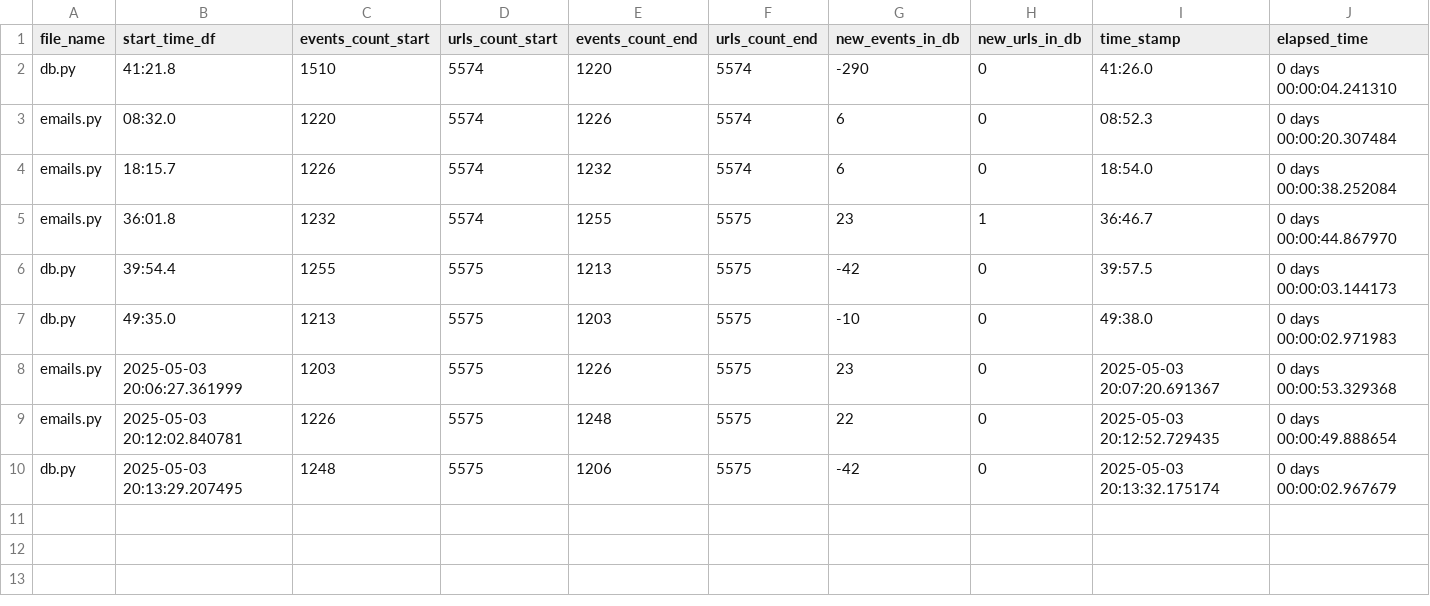
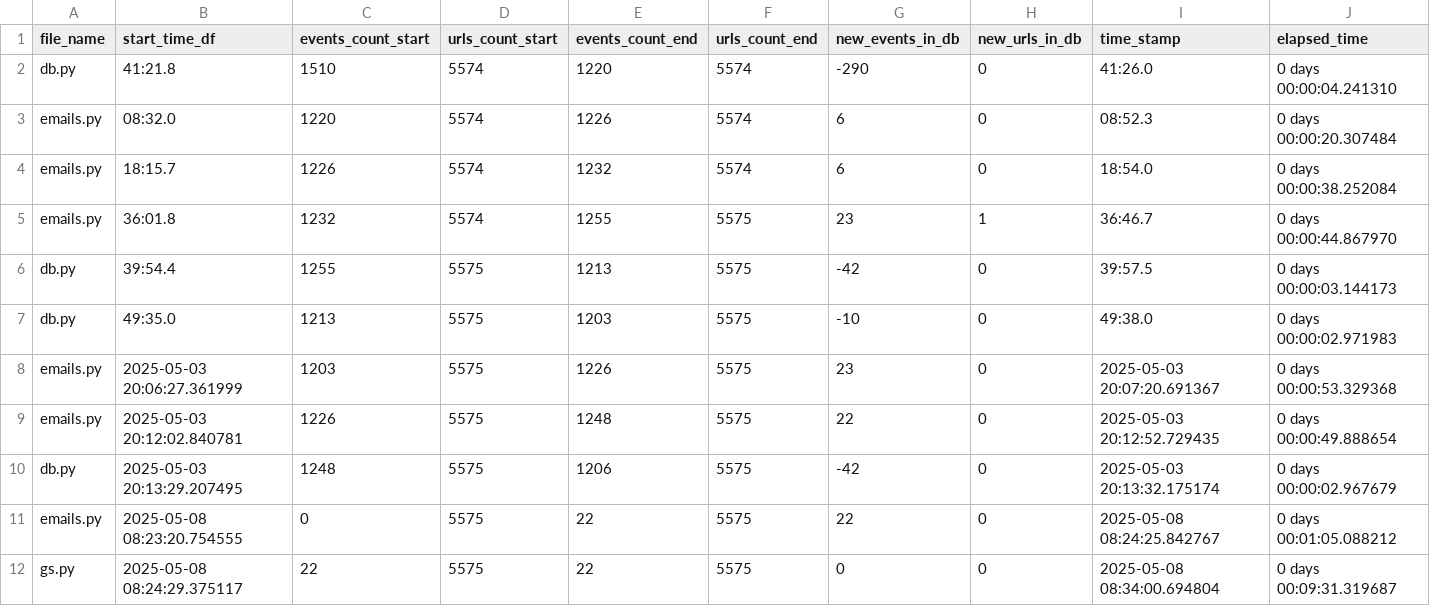
Before and after one commit to LindsayMoir/social_dance_app, a CSV file: output/events_urls_diff.csv, drawn as a sheet.

```diff
--- a/output/events_urls_diff.csv
+++ b/output/events_urls_diff.csv
@@ -10 +10,3 @@ emails.py,2025-05-03 20:12:02.840781,1226,5575,1248,5575,22,0,2025-05-03 20:12:5
 db.py,2025-05-03 20:13:29.207495,1248,5575,1206,5575,-42,0,2025-05-03 20:13:32.175174,0 days 00:00:02.967679
+emails.py,2025-05-08 08:23:20.754555,0,5575,22,5575,22,0,2025-05-08 08:24:25.842767,0 days 00:01:05.088212
+gs.py,2025-05-08 08:24:29.375117,22,5575,22,5575,0,0,2025-05-08 08:34:00.694804,0 days 00:09:31.319687
```
Also changed, not shown: data/urls/gs_urls.csv, output/cleaned_events.csv, 5 other files.
